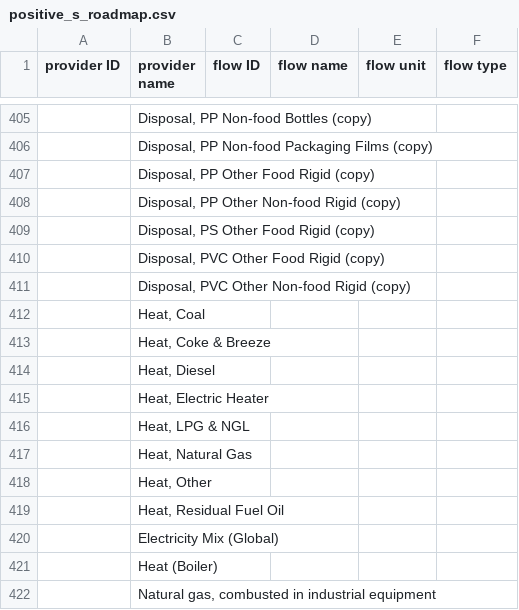
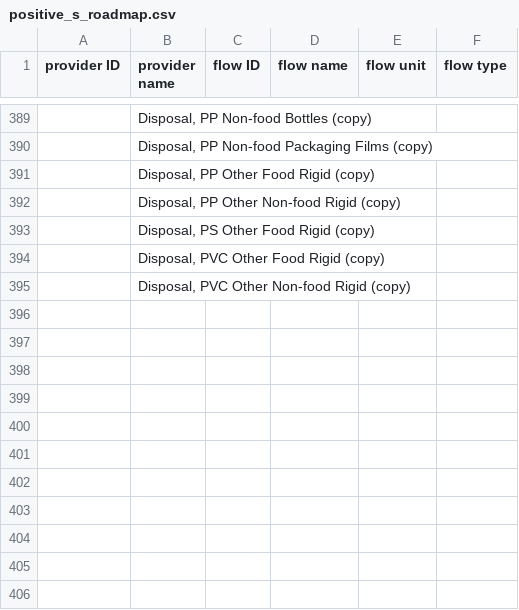
Before and after one commit to FarshidNazemi/packaging-roadmap, a CSV file: data/positive_s_roadmap.csv, drawn as a sheet; only a part is shown, gaps mark what is left out; the diff covers the shown part only; the diff names each change by its address in the sheet, - before the commit and + after, or states it on an @@ line.

```diff
--- a/data/positive_s_roadmap.csv
+++ b/data/positive_s_roadmap.csv
-row 412:  | Heat, Coal
-row 413:  | Heat, Coke & Breeze
-row 414:  | Heat, Diesel
-row 415:  | Heat, Electric Heater
-row 416:  | Heat, LPG & NGL
-row 417:  | Heat, Natural Gas
-row 418:  | Heat, Other
-row 419:  | Heat, Residual Fuel Oil
-row 420:  | Electricity Mix (Global)
-row 421:  | Heat (Boiler)
-row 422:  | Natural gas, combusted in industrial equipment
```
Also changed, not shown: 16 removed rows elsewhere in this file, 4 other files.
